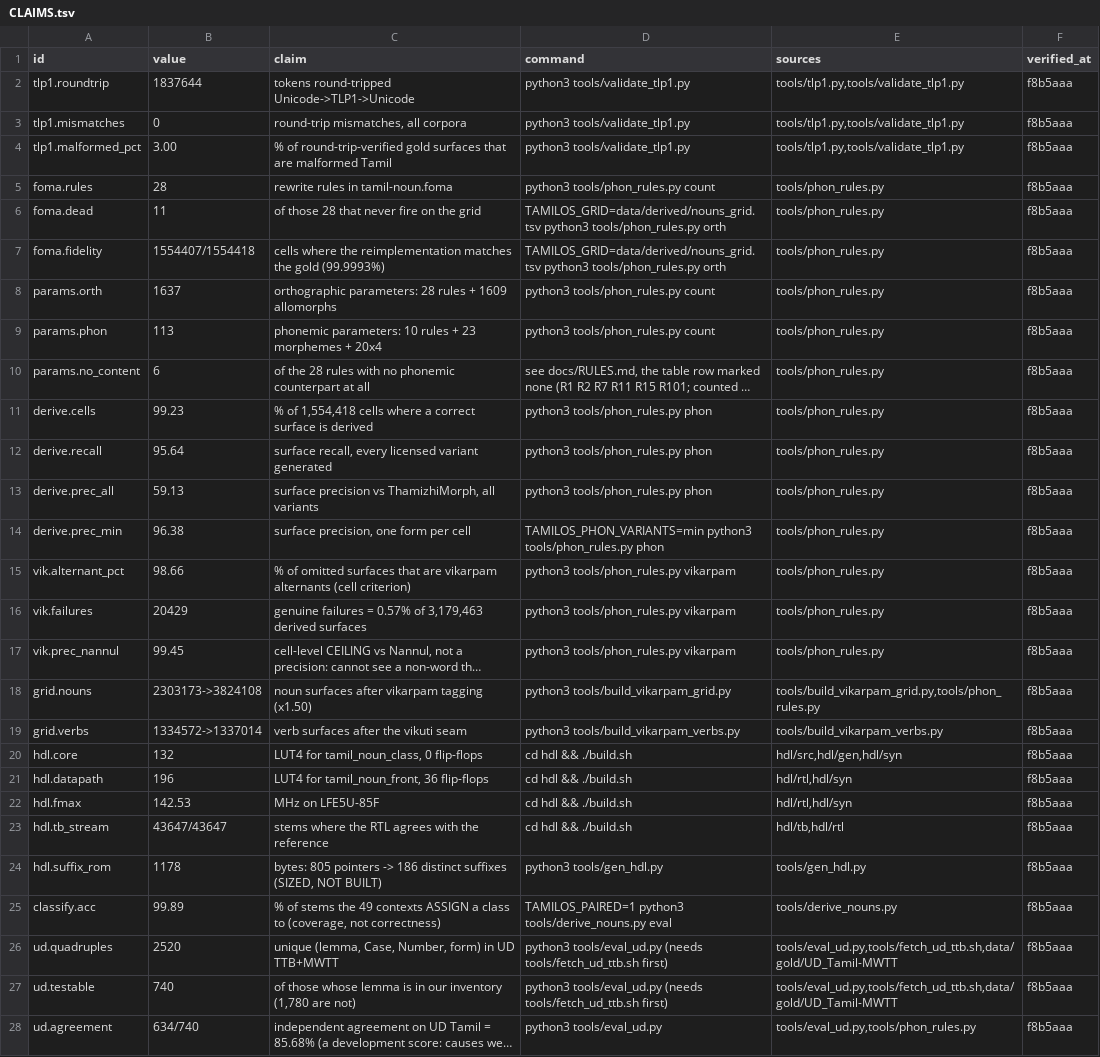
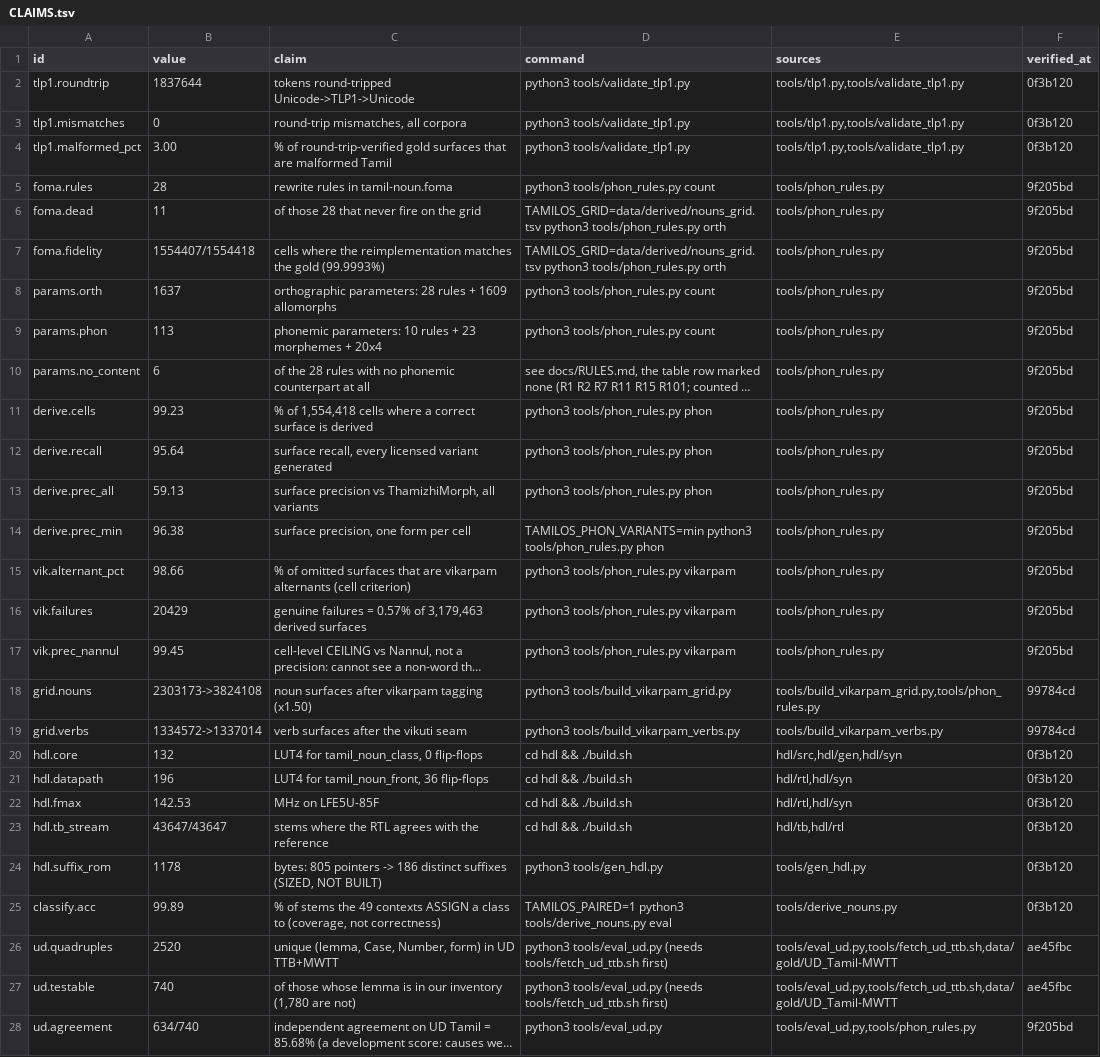
Before and after one commit to Ramaseshanr/tamil-grammar-silicon, a TSV file: paper/CLAIMS.tsv, drawn as a sheet; only a part is shown; long unchanged cells end in …; the diff covers the shown part only; the diff names each change by its address in the sheet, - before the commit and + after, or states it on an @@ line.

```diff
--- a/paper/CLAIMS.tsv
+++ b/paper/CLAIMS.tsv
-F2:F4 (verified_at): f8b5aaa
+F2:F4 (verified_at): 0f3b120
-F5:F17 (verified_at): f8b5aaa
+F5:F17 (verified_at): 9f205bd
-F18:F19 (verified_at): f8b5aaa
+F18:F19 (verified_at): 99784cd
-F20:F25 (verified_at): f8b5aaa
+F20:F25 (verified_at): 0f3b120
-F26:F27 (verified_at): f8b5aaa
+F26:F27 (verified_at): ae45fbc
-F28 (verified_at): f8b5aaa
+F28 (verified_at): 9f205bd
```
Also changed, not shown: 18 edited cells elsewhere in this file, 1 other file.
